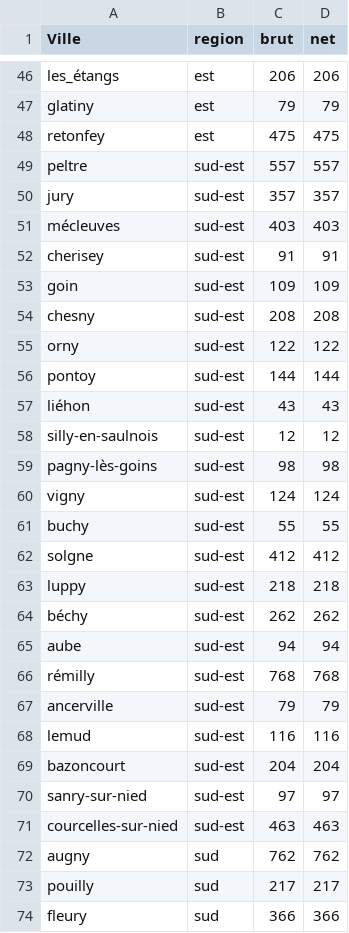
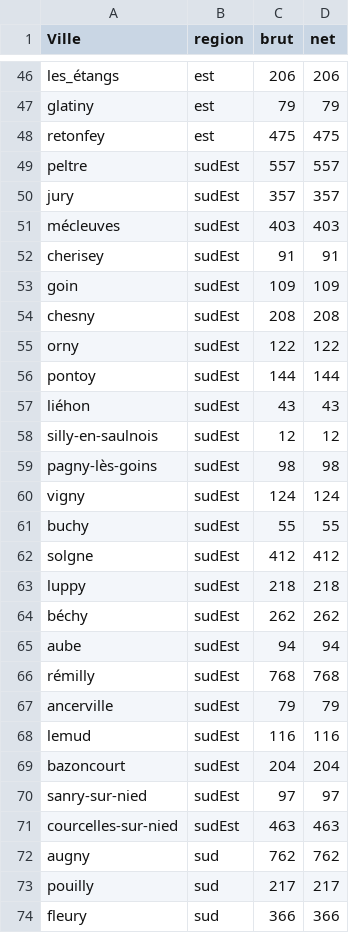
Before and after one commit to koraxos/flyer-delivery, a CSV file: public/data/prices.csv, drawn as a sheet; only a part is shown, gaps mark what is left out; the diff covers the shown part only.

```diff
--- a/public/data/prices.csv
+++ b/public/data/prices.csv
@@ -48,25 +48,25 @@ glatiny,est,79,79,,
 retonfey,est,475,475,,
-peltre,sud-est,557,557,,
-jury,sud-est,357,357,,
-mécleuves,sud-est,403,403,,
-cherisey,sud-est,91,91,,
-goin,sud-est,109,109,,
-chesny,sud-est,208,208,,
-orny,sud-est,122,122,,
-pontoy,sud-est,144,144,,
-liéhon,sud-est,43,43,,
-silly-en-saulnois,sud-est,12,12,,
-pagny-lès-goins,sud-est,98,98,,
-vigny,sud-est,124,124,,
-buchy,sud-est,55,55,,
-solgne,sud-est,412,412,,
-luppy,sud-est,218,218,,
-béchy,sud-est,262,262,,
-aube,sud-est,94,94,,
-rémilly,sud-est,768,768,,
-ancerville,sud-est,79,79,,
-lemud,sud-est,116,116,,
-bazoncourt,sud-est,204,204,,
-sanry-sur-nied,sud-est,97,97,,
-courcelles-sur-nied,sud-est,463,463,,
+peltre,sudEst,557,557,,
+jury,sudEst,357,357,,
+mécleuves,sudEst,403,403,,
+cherisey,sudEst,91,91,,
+goin,sudEst,109,109,,
+chesny,sudEst,208,208,,
+orny,sudEst,122,122,,
+pontoy,sudEst,144,144,,
+liéhon,sudEst,43,43,,
+silly-en-saulnois,sudEst,12,12,,
+pagny-lès-goins,sudEst,98,98,,
+vigny,sudEst,124,124,,
+buchy,sudEst,55,55,,
+solgne,sudEst,412,412,,
+luppy,sudEst,218,218,,
+béchy,sudEst,262,262,,
+aube,sudEst,94,94,,
+rémilly,sudEst,768,768,,
+ancerville,sudEst,79,79,,
+lemud,sudEst,116,116,,
+bazoncourt,sudEst,204,204,,
+sanry-sur-nied,sudEst,97,97,,
+courcelles-sur-nied,sudEst,463,463,,
 augny,sud,762,762,,
```
Also changed, not shown: 12 edited cells elsewhere in this file, 4 other files.
